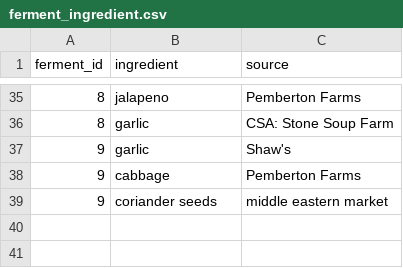
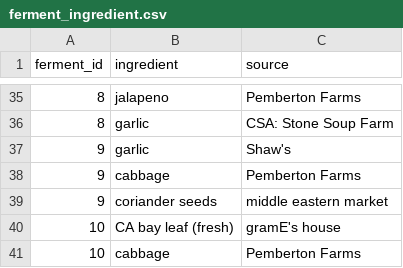
Before and after one commit to seaneff/lactofermentation, a CSV file: data/ferment_ingredient.csv, drawn as a sheet; only a part is shown, gaps mark what is left out.

```diff
--- a/data/ferment_ingredient.csv
+++ b/data/ferment_ingredient.csv
@@ -39 +39,3 @@ ferment_id,ingredient,source
 9,coriander seeds,middle eastern market
+10,CA bay leaf (fresh),gramE's house
+10,cabbage,Pemberton Farms
```
Also changed, not shown: data/ferment.csv, data/ferment_ph.csv, 2 other files.
